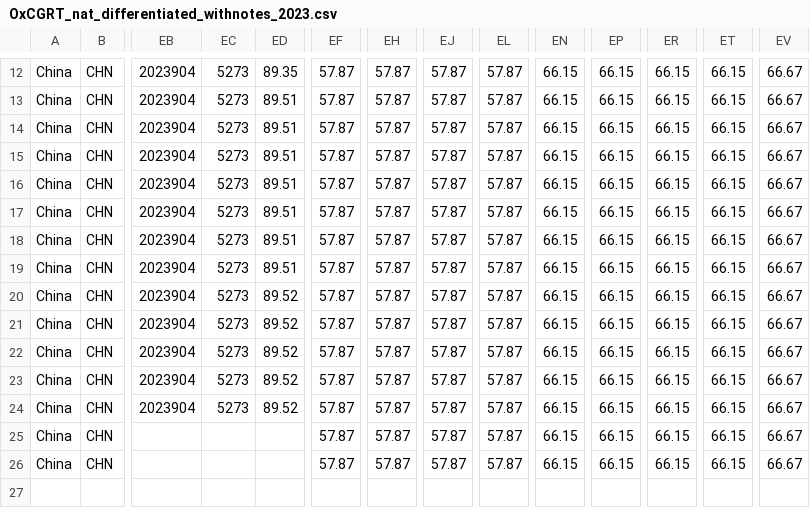
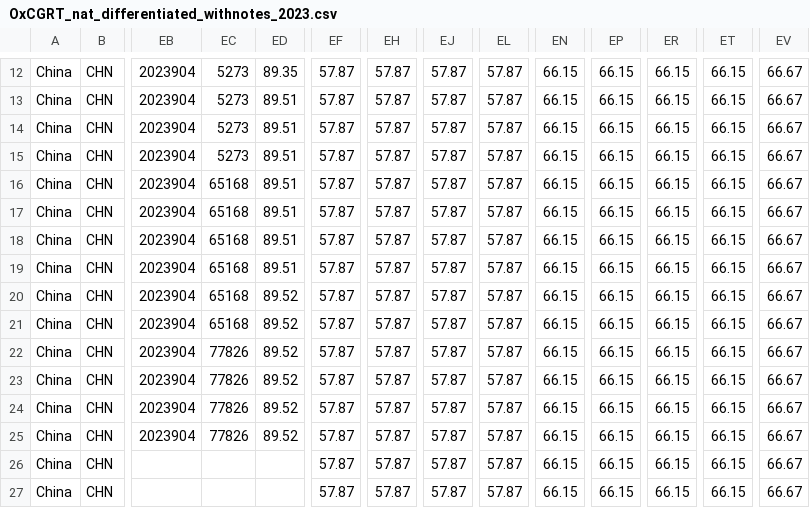
Before and after one commit to catmaiapt/covid-policy-tracker, a CSV file: data/OxCGRT_nat_differentiated_withnotes_2023.csv, drawn as a sheet; only a part is shown, gaps mark what is left out; rows hold the shown columns only; the diff names each change by its address in the sheet, - before the commit and + after, or states it on an @@ line.

```diff
--- a/data/OxCGRT_nat_differentiated_withnotes_2023.csv
+++ b/data/OxCGRT_nat_differentiated_withnotes_2023.csv
-EC16:EC21: 5273
+EC16:EC21: 65168
-EC22:EC24: 5273
+EC22:EC24: 77826
-EB25: (empty)
+EB25: 2023904
-EC25: (empty)
+EC25: 77826
-ED25: (empty)
+ED25: 89.52
+row 27: China | CHN |  |  |  | 57.87 | 57.87 | 57.87 | 57.87 | 66.15 | 66.15 | 66.15 | 66.15 | 66.67
```
Also changed, not shown: 13 other files.
